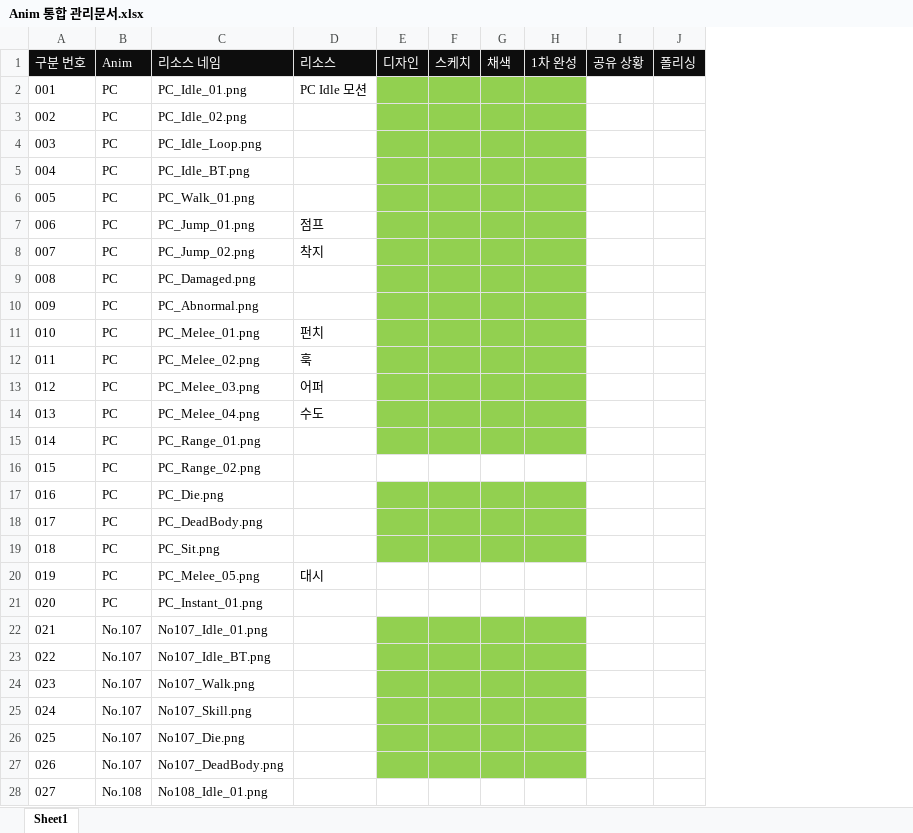
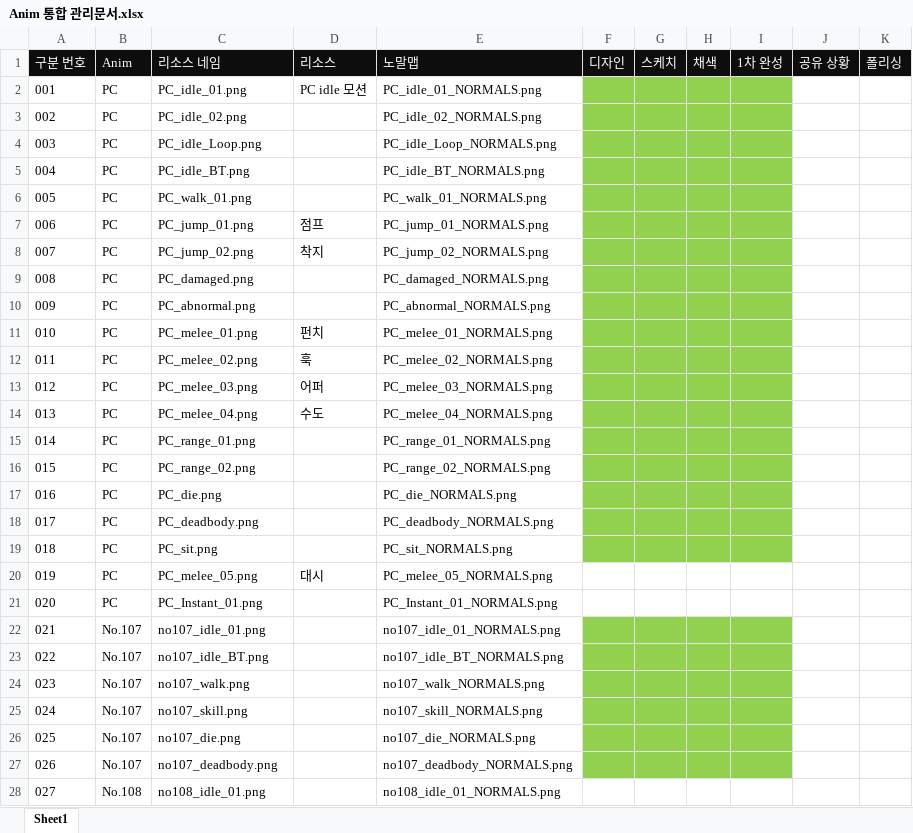
Before and after one commit to WolfPack-1/2D-Side-View-Roguelike, an Excel workbook: DesignDocs/Design/Anim 통합 관리문서.xlsx, sheet Sheet1, drawn as a sheet; only a part is shown; values as stored, in another font and other column widths than the file's, no borders; addresses are those after the commit; the diff covers the shown part only; the diff names each change by its address in the sheet, - before the commit and + after, or states it on an @@ line.

```diff
--- a/DesignDocs/Design/Anim 통합 관리문서.xlsx (sheet Sheet1)
+++ b/DesignDocs/Design/Anim 통합 관리문서.xlsx (sheet Sheet1)
+column E (노말맵), rows 2-28: PC_idle_01_NORMALS.png | PC_idle_02_NORMALS.png | PC_idle_Loop_NORMALS.png | PC_idle_BT_NORMALS.png | PC_walk_01_NORMALS.png | PC_jump_01_NORMALS.png | PC_jump_02_NORMALS.png | PC_damaged_NORMALS.png | PC_abnormal_NORMALS.png | PC_melee_01_NORMALS.png | PC_melee_02_NORMALS.png | PC_melee_03_NORMALS.png | PC_melee_04_NORMALS.png | PC_range_01_NORMALS.png | PC_range_02_NORMALS.png | PC_die_NORMALS.png | PC_deadbody_NORMALS.png | PC_sit_NORMALS.png | PC_melee_05_NORMALS.png | PC_Instant_01_NORMALS.png | no107_idle_01_NORMALS.png | no107_idle_BT_NORMALS.png | no107_walk_NORMALS.png | no107_skill_NORMALS.png | no107_die_NORMALS.png | no107_deadbody_NORMALS.png | no108_idle_01_NORMALS.png
-C2 (리소스 네임): PC_Idle_01.png
+C2 (리소스 네임): PC_idle_01.png
-D2 (리소스): PC Idle 모션
+D2 (리소스): PC idle 모션
-C3 (리소스 네임): PC_Idle_02.png
+C3 (리소스 네임): PC_idle_02.png
-C4 (리소스 네임): PC_Idle_Loop.png
+C4 (리소스 네임): PC_idle_Loop.png
-C5 (리소스 네임): PC_Idle_BT.png
+C5 (리소스 네임): PC_idle_BT.png
-C6 (리소스 네임): PC_Walk_01.png
+C6 (리소스 네임): PC_walk_01.png
-C7 (리소스 네임): PC_Jump_01.png
+C7 (리소스 네임): PC_jump_01.png
-C8 (리소스 네임): PC_Jump_02.png
+C8 (리소스 네임): PC_jump_02.png
-C9 (리소스 네임): PC_Damaged.png
+C9 (리소스 네임): PC_damaged.png
-C10 (리소스 네임): PC_Abnormal.png
+C10 (리소스 네임): PC_abnormal.png
-C11 (리소스 네임): PC_Melee_01.png
+C11 (리소스 네임): PC_melee_01.png
-C12 (리소스 네임): PC_Melee_02.png
+C12 (리소스 네임): PC_melee_02.png
-C13 (리소스 네임): PC_Melee_03.png
+C13 (리소스 네임): PC_melee_03.png
-C14 (리소스 네임): PC_Melee_04.png
+C14 (리소스 네임): PC_melee_04.png
-C15 (리소스 네임): PC_Range_01.png
+C15 (리소스 네임): PC_range_01.png
-C16 (리소스 네임): PC_Range_02.png
+C16 (리소스 네임): PC_range_02.png
-F16:I16 fill: none
+F16:I16 fill: #92D050
-C17 (리소스 네임): PC_Die.png
+C17 (리소스 네임): PC_die.png
-C18 (리소스 네임): PC_DeadBody.png
+C18 (리소스 네임): PC_deadbody.png
-C19 (리소스 네임): PC_Sit.png
+C19 (리소스 네임): PC_sit.png
-C20 (리소스 네임): PC_Melee_05.png
+C20 (리소스 네임): PC_melee_05.png
-C22 (리소스 네임): No107_Idle_01.png
+C22 (리소스 네임): no107_idle_01.png
-C23 (리소스 네임): No107_Idle_BT.png
+C23 (리소스 네임): no107_idle_BT.png
-C24 (리소스 네임): No107_Walk.png
+C24 (리소스 네임): no107_walk.png
-C25 (리소스 네임): No107_Skill.png
+C25 (리소스 네임): no107_skill.png
-C26 (리소스 네임): No107_Die.png
+C26 (리소스 네임): no107_die.png
-C27 (리소스 네임): No107_DeadBody.png
+C27 (리소스 네임): no107_deadbody.png
-C28 (리소스 네임): No108_Idle_01.png
+C28 (리소스 네임): no108_idle_01.png
```
Also changed, not shown: 49 edited cells elsewhere in this sheet, 30 other files.
